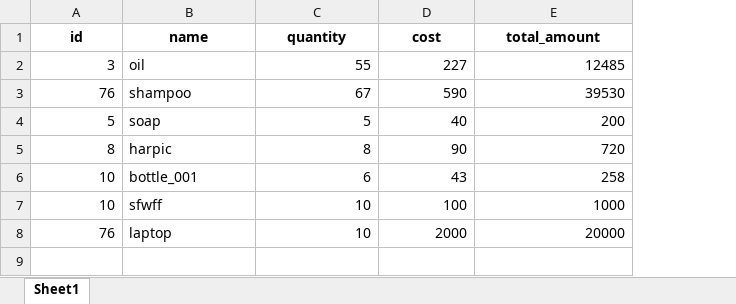
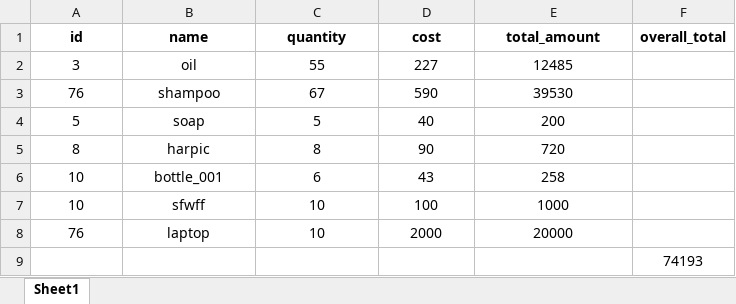
Before and after one commit to sonali375/book_details_fastapi_integration_mongo, an Excel workbook: book_details_fastapi_integration_mongo/report/billing_excel_record.xlsx, sheet Sheet1, drawn as a sheet; values as stored, in another font and other column widths than the file's, no borders; the diff names each change by its address in the sheet, - before the commit and + after, or states it on an @@ line.

```diff
--- a/book_details_fastapi_integration_mongo/report/billing_excel_record.xlsx (sheet Sheet1)
+++ b/book_details_fastapi_integration_mongo/report/billing_excel_record.xlsx (sheet Sheet1)
+column F (overall_total), empty
-A2:A8 alignment: right
+A2:A8 alignment: center
-B2:B8 alignment: left
+B2:B8 alignment: center
-C2:E8 alignment: right
+C2:E8 alignment: center
+row 9:  |  |  |  |  | 74193
```
Also changed, not shown: 3 other files.
